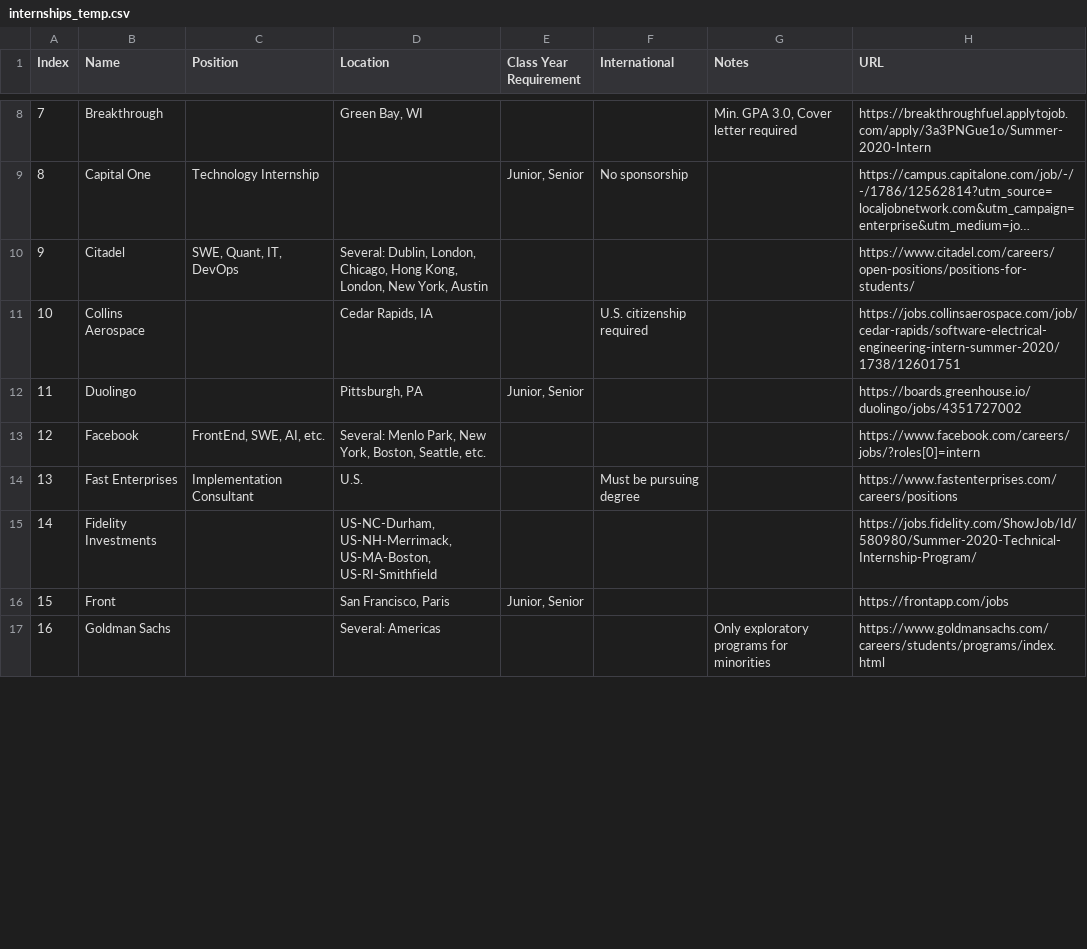
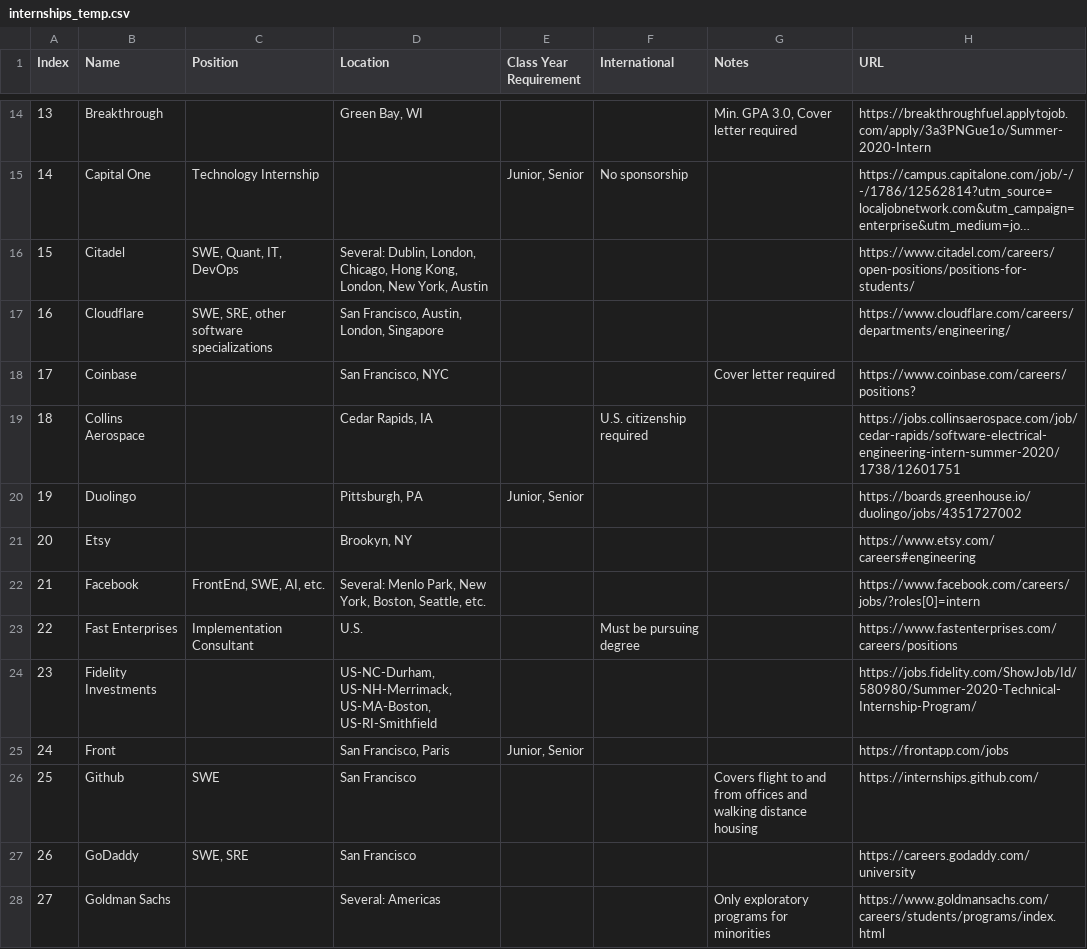
Before and after one commit to Zackhardtoname/internships, a CSV file: internships_temp.csv, drawn as a sheet; only a part is shown, gaps mark what is left out; long unchanged cells end in …; the diff covers the shown part only; the diff names each change by its address in the sheet, - before the commit and + after, or states it on an @@ line.

```diff
--- a/internships_temp.csv
+++ b/internships_temp.csv
@@ column A (Index) renumbered between rows 4 and 68 @@
+row 17: 16 | Cloudflare | SWE, SRE, other software specializations | San Francisco, Austin, London, Singapore |  |  |  | https://www.cloudflare.com/careers/departments/engineering/
+row 18: 17 | Coinbase |  | San Francisco, NYC |  |  | Cover letter required | https://www.coinbase.com/careers/positions?
+row 21: 20 | Etsy |  | Brookyn, NY |  |  |  | https://www.etsy.com/careers#engineering
+row 26: 25 | Github | SWE | San Francisco |  |  | Covers flight to and from offices and walking distance housing | https://internships.github.com/
+row 27: 26 | GoDaddy | SWE, SRE | San Francisco |  |  |  | https://careers.godaddy.com/university
```
Also changed, not shown: 28 added rows and 1 edited cell elsewhere in this file, internships.csv, 3 other files.
